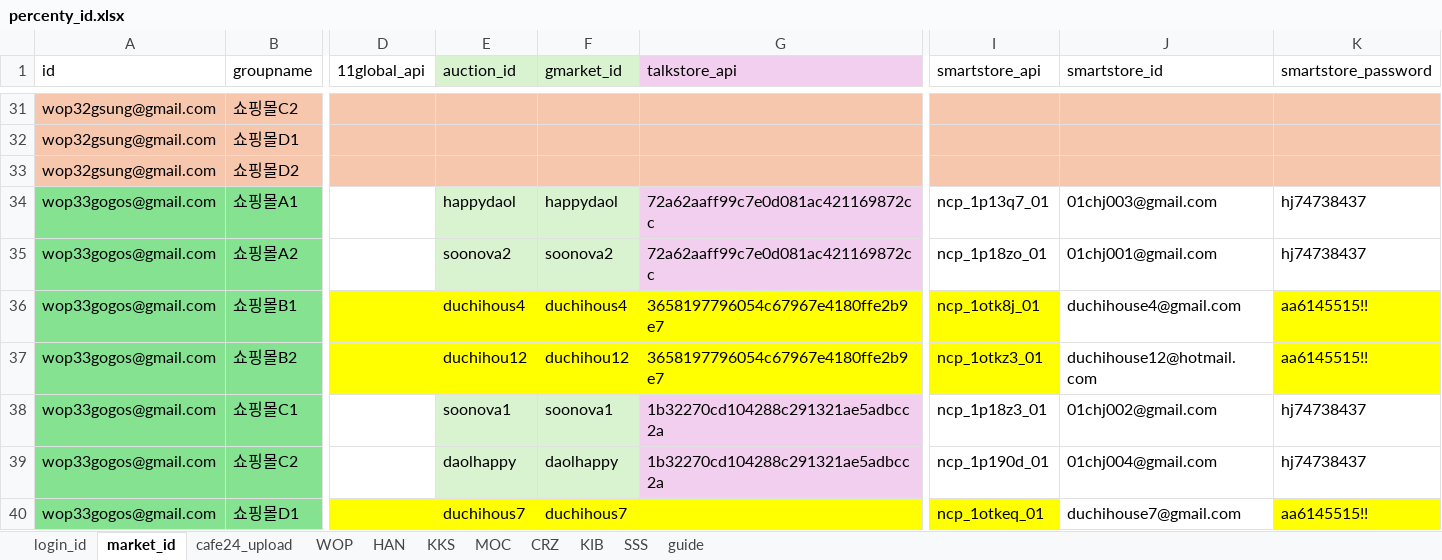
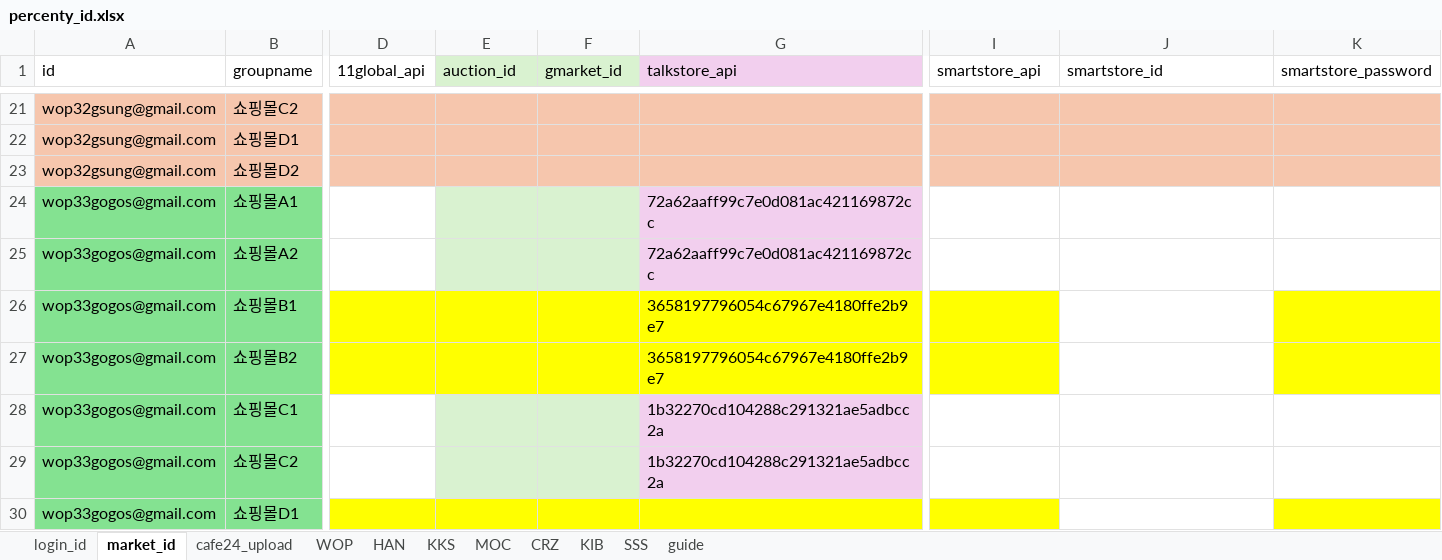
Before and after one commit to onepick2019/percenty_project, an Excel workbook: percenty_id.xlsx, sheet market_id, drawn as a sheet; only a part is shown, gaps mark what is left out; values as stored, in another font and other column widths than the file's, no borders; addresses are those after the commit; the diff covers the shown part only; the diff names each change by its address in the sheet, - before the commit and + after, or states it on an @@ line.

```diff
--- a/percenty_id.xlsx (sheet market_id)
+++ b/percenty_id.xlsx (sheet market_id)
-E24 (auction_id): happydaol
+E24 (auction_id): (empty)
-F24 (gmarket_id): happydaol
+F24 (gmarket_id): (empty)
-I24 (smartstore_api): ncp_1p13q7_01
+I24 (smartstore_api): (empty)
-J24 (smartstore_id): 01chj003@gmail.com
+J24 (smartstore_id): (empty)
-K24:K25 (smartstore_password): hj74738437
+K24:K25 (smartstore_password): (empty)
-E25 (auction_id): soonova2
+E25 (auction_id): (empty)
-F25 (gmarket_id): soonova2
+F25 (gmarket_id): (empty)
-I25 (smartstore_api): ncp_1p18zo_01
+I25 (smartstore_api): (empty)
-J25 (smartstore_id): 01chj001@gmail.com
+J25 (smartstore_id): (empty)
-E26 (auction_id): duchihous4
+E26 (auction_id): (empty)
-F26 (gmarket_id): duchihous4
+F26 (gmarket_id): (empty)
-I26 (smartstore_api): ncp_1otk8j_01
+I26 (smartstore_api): (empty)
-J26 (smartstore_id): duchihouse4@gmail.com
+J26 (smartstore_id): (empty)
-K26:K27 (smartstore_password): aa6145515!!
+K26:K27 (smartstore_password): (empty)
-E27 (auction_id): duchihou12
+E27 (auction_id): (empty)
-F27 (gmarket_id): duchihou12
+F27 (gmarket_id): (empty)
-I27 (smartstore_api): ncp_1otkz3_01
+I27 (smartstore_api): (empty)
-J27 (smartstore_id): duchihouse12@hotmail.com
+J27 (smartstore_id): (empty)
-E28 (auction_id): soonova1
+E28 (auction_id): (empty)
-F28 (gmarket_id): soonova1
+F28 (gmarket_id): (empty)
-I28 (smartstore_api): ncp_1p18z3_01
+I28 (smartstore_api): (empty)
-J28 (smartstore_id): 01chj002@gmail.com
+J28 (smartstore_id): (empty)
-K28:K29 (smartstore_password): hj74738437
+K28:K29 (smartstore_password): (empty)
-E29 (auction_id): daolhappy
+E29 (auction_id): (empty)
-F29 (gmarket_id): daolhappy
+F29 (gmarket_id): (empty)
-I29 (smartstore_api): ncp_1p190d_01
+I29 (smartstore_api): (empty)
-J29 (smartstore_id): 01chj004@gmail.com
+J29 (smartstore_id): (empty)
-E30 (auction_id): duchihous7
+E30 (auction_id): (empty)
-F30 (gmarket_id): duchihous7
+F30 (gmarket_id): (empty)
-I30 (smartstore_api): ncp_1otkeq_01
+I30 (smartstore_api): (empty)
-J30 (smartstore_id): duchihouse7@gmail.com
+J30 (smartstore_id): (empty)
-K30 (smartstore_password): aa6145515!!
+K30 (smartstore_password): (empty)
```
Also changed, not shown: 10 removed rows, 54 edited cells and cell formats elsewhere in this sheet, sheet cafe24_upload, 34 other files.
